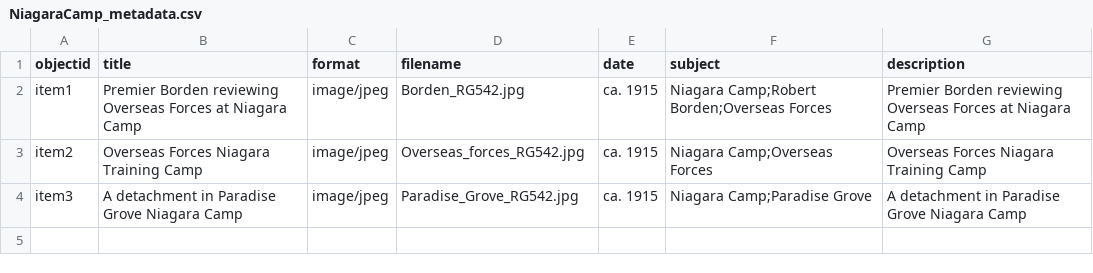
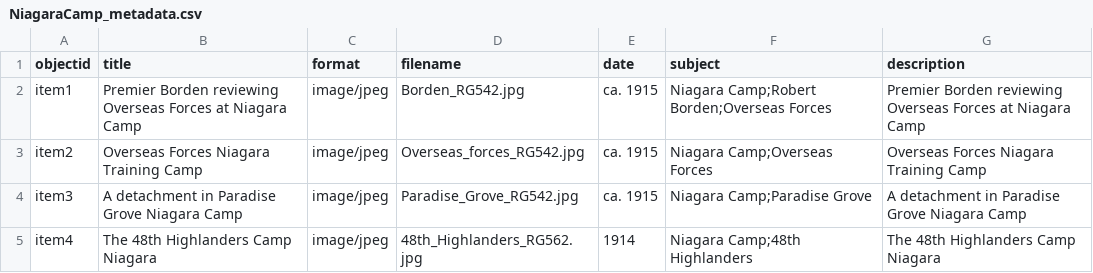
Before and after one commit to chantalcameron/Niagara-Camp, a CSV file: _data/NiagaraCamp_metadata.csv, drawn as a sheet; the diff names each change by its address in the sheet, - before the commit and + after, or states it on an @@ line.

Commit message:
Update NiagaraCamp_metadata.csv

```diff
--- a/_data/NiagaraCamp_metadata.csv
+++ b/_data/NiagaraCamp_metadata.csv
+row 5: item4 | The 48th Highlanders Camp Niagara | image/jpeg | 48th_Highlanders_RG562.jpg | 1914 | Niagara Camp;48th Highlanders | The 48th Highlanders Camp Niagara
```
